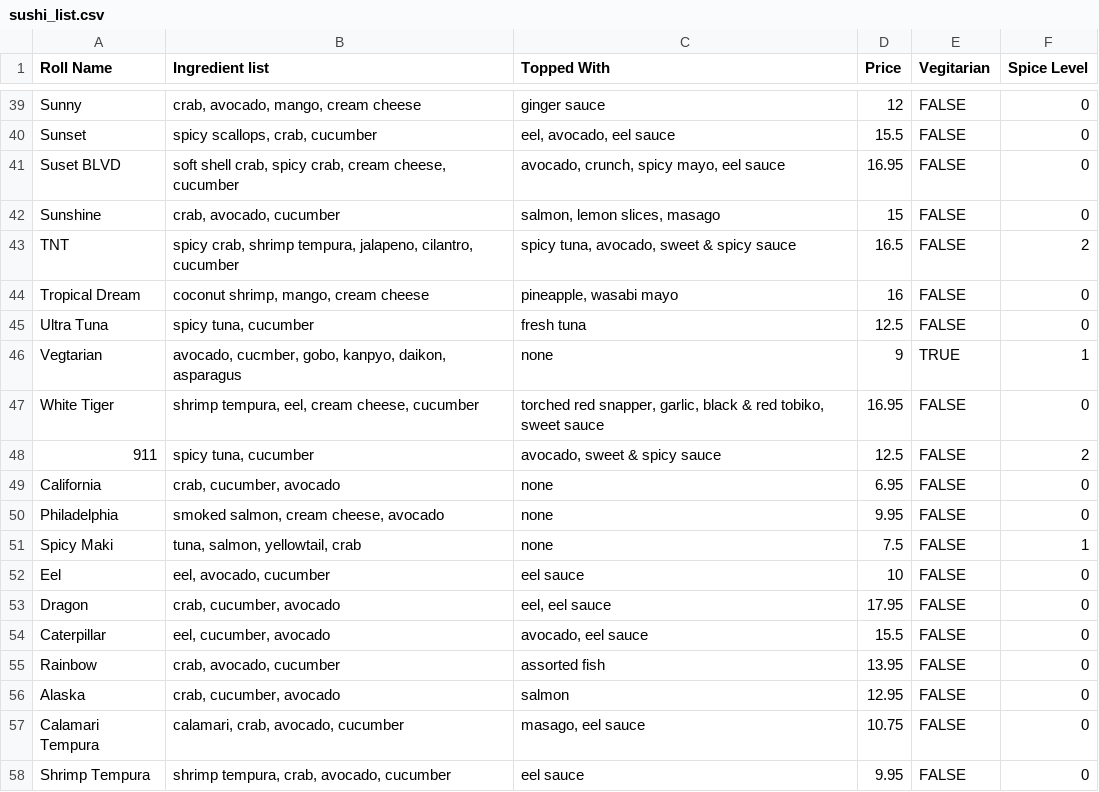
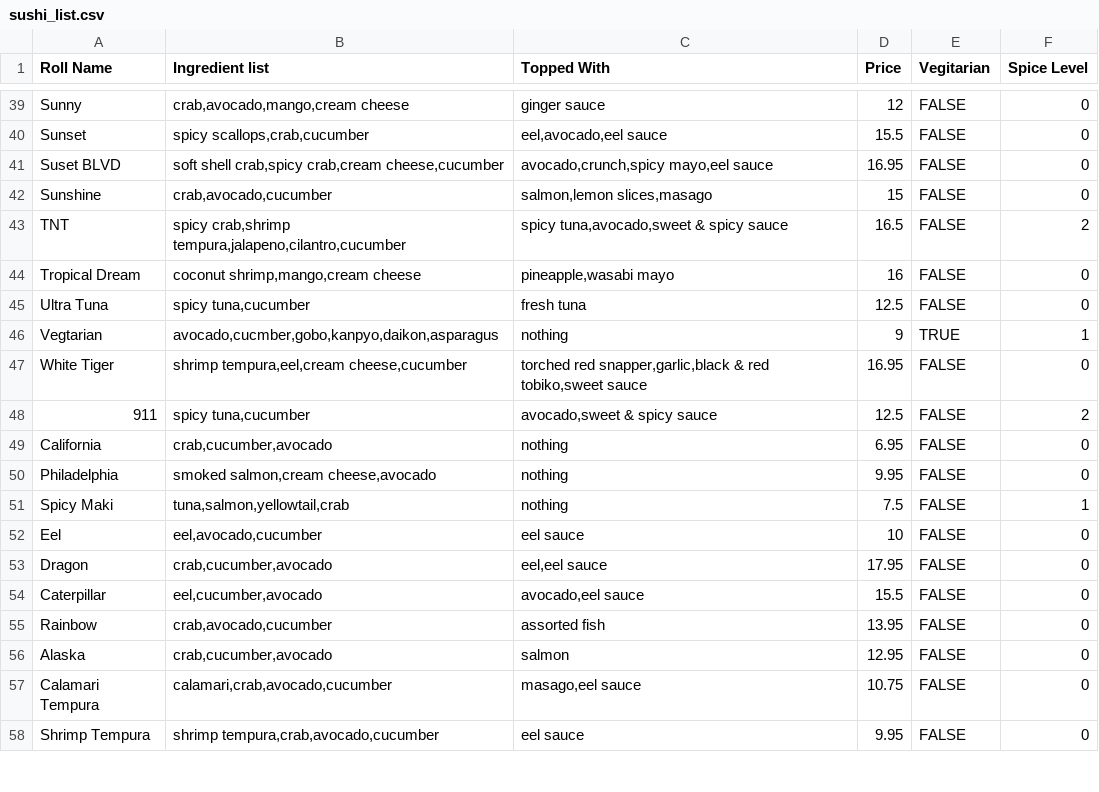
Before and after one commit to JadedRain/ScuttleScooter, a CSV file: ScuttleScooter/sushi_list.csv, drawn as a sheet; only a part is shown, gaps mark what is left out; the diff covers the shown part only; the diff names each change by its address in the sheet, - before the commit and + after, or states it on an @@ line.

Commit message:
Updated types for a sushi_roll. Fixed issues in sushi_list.csv

```diff
--- a/ScuttleScooter/sushi_list.csv
+++ b/ScuttleScooter/sushi_list.csv
-B39 (Ingredient list): crab, avocado, mango, cream cheese
+B39 (Ingredient list): crab,avocado,mango,cream cheese
-B40 (Ingredient list): spicy scallops, crab, cucumber
+B40 (Ingredient list): spicy scallops,crab,cucumber
-C40 (Topped With): eel, avocado, eel sauce
+C40 (Topped With): eel,avocado,eel sauce
-B41 (Ingredient list): soft shell crab, spicy crab, cream cheese, cucumber
+B41 (Ingredient list): soft shell crab,spicy crab,cream cheese,cucumber
-C41 (Topped With): avocado, crunch, spicy mayo, eel sauce
+C41 (Topped With): avocado,crunch,spicy mayo,eel sauce
-B42 (Ingredient list): crab, avocado, cucumber
+B42 (Ingredient list): crab,avocado,cucumber
-C42 (Topped With): salmon, lemon slices, masago
+C42 (Topped With): salmon,lemon slices,masago
-B43 (Ingredient list): spicy crab, shrimp tempura, jalapeno, cilantro, cucumber
+B43 (Ingredient list): spicy crab,shrimp tempura,jalapeno,cilantro,cucumber
-C43 (Topped With): spicy tuna, avocado, sweet & spicy sauce
+C43 (Topped With): spicy tuna,avocado,sweet & spicy sauce
-B44 (Ingredient list): coconut shrimp, mango, cream cheese
+B44 (Ingredient list): coconut shrimp,mango,cream cheese
-C44 (Topped With): pineapple, wasabi mayo
+C44 (Topped With): pineapple,wasabi mayo
-B45 (Ingredient list): spicy tuna, cucumber
+B45 (Ingredient list): spicy tuna,cucumber
-B46 (Ingredient list): avocado, cucmber, gobo, kanpyo, daikon, asparagus
+B46 (Ingredient list): avocado,cucmber,gobo,kanpyo,daikon,asparagus
-C46 (Topped With): none
+C46 (Topped With): nothing
-B47 (Ingredient list): shrimp tempura, eel, cream cheese, cucumber
+B47 (Ingredient list): shrimp tempura,eel,cream cheese,cucumber
-C47 (Topped With): torched red snapper, garlic, black & red tobiko, sweet sauce
+C47 (Topped With): torched red snapper,garlic,black & red tobiko,sweet sauce
-B48 (Ingredient list): spicy tuna, cucumber
+B48 (Ingredient list): spicy tuna,cucumber
-C48 (Topped With): avocado, sweet & spicy sauce
+C48 (Topped With): avocado,sweet & spicy sauce
-B49 (Ingredient list): crab, cucumber, avocado
+B49 (Ingredient list): crab,cucumber,avocado
-C49:C51 (Topped With): none
+C49:C51 (Topped With): nothing
-B50 (Ingredient list): smoked salmon, cream cheese, avocado
+B50 (Ingredient list): smoked salmon,cream cheese,avocado
-B51 (Ingredient list): tuna, salmon, yellowtail, crab
+B51 (Ingredient list): tuna,salmon,yellowtail,crab
-B52 (Ingredient list): eel, avocado, cucumber
+B52 (Ingredient list): eel,avocado,cucumber
-B53 (Ingredient list): crab, cucumber, avocado
+B53 (Ingredient list): crab,cucumber,avocado
-C53 (Topped With): eel, eel sauce
+C53 (Topped With): eel,eel sauce
-B54 (Ingredient list): eel, cucumber, avocado
+B54 (Ingredient list): eel,cucumber,avocado
-C54 (Topped With): avocado, eel sauce
+C54 (Topped With): avocado,eel sauce
-B55 (Ingredient list): crab, avocado, cucumber
+B55 (Ingredient list): crab,avocado,cucumber
-B56 (Ingredient list): crab, cucumber, avocado
+B56 (Ingredient list): crab,cucumber,avocado
-B57 (Ingredient list): calamari, crab, avocado, cucumber
+B57 (Ingredient list): calamari,crab,avocado,cucumber
-C57 (Topped With): masago, eel sauce
+C57 (Topped With): masago,eel sauce
-B58 (Ingredient list): shrimp tempura, crab, avocado, cucumber
+B58 (Ingredient list): shrimp tempura,crab,avocado,cucumber
```
Also changed, not shown: 81 edited cells elsewhere in this file, 2 other files.
